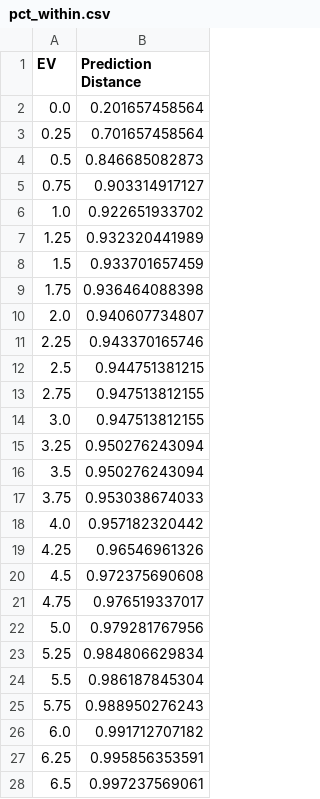
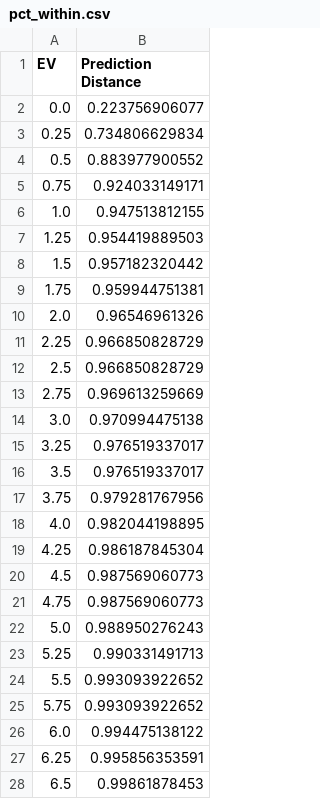
Before and after one commit to smsegal/DHDRNet, a CSV file: figures/pct_within.csv, drawn as a sheet; only a part is shown; the diff covers the shown part only.

```diff
--- a/figures/pct_within.csv
+++ b/figures/pct_within.csv
@@ -1,28 +1,28 @@
 EV,Prediction Distance
-0.0,0.201657458564
-0.25,0.701657458564
-0.5,0.846685082873
-0.75,0.903314917127
-1.0,0.922651933702
-1.25,0.932320441989
-1.5,0.933701657459
-1.75,0.936464088398
-2.0,0.940607734807
-2.25,0.943370165746
-2.5,0.944751381215
-2.75,0.947513812155
-3.0,0.947513812155
-3.25,0.950276243094
-3.5,0.950276243094
-3.75,0.953038674033
-4.0,0.957182320442
-4.25,0.96546961326
-4.5,0.972375690608
-4.75,0.976519337017
-5.0,0.979281767956
-5.25,0.984806629834
-5.5,0.986187845304
-5.75,0.988950276243
-6.0,0.991712707182
+0.0,0.223756906077
+0.25,0.734806629834
+0.5,0.883977900552
+0.75,0.924033149171
+1.0,0.947513812155
+1.25,0.954419889503
+1.5,0.957182320442
+1.75,0.959944751381
+2.0,0.96546961326
+2.25,0.966850828729
+2.5,0.966850828729
+2.75,0.969613259669
+3.0,0.970994475138
+3.25,0.976519337017
+3.5,0.976519337017
+3.75,0.979281767956
+4.0,0.982044198895
+4.25,0.986187845304
+4.5,0.987569060773
+4.75,0.987569060773
+5.0,0.988950276243
+5.25,0.990331491713
+5.5,0.993093922652
+5.75,0.993093922652
+6.0,0.994475138122
 6.25,0.995856353591
-6.5,0.997237569061
+6.5,0.99861878453
```
Also changed, not shown: 1 edited cell elsewhere in this file, 12 other files.
